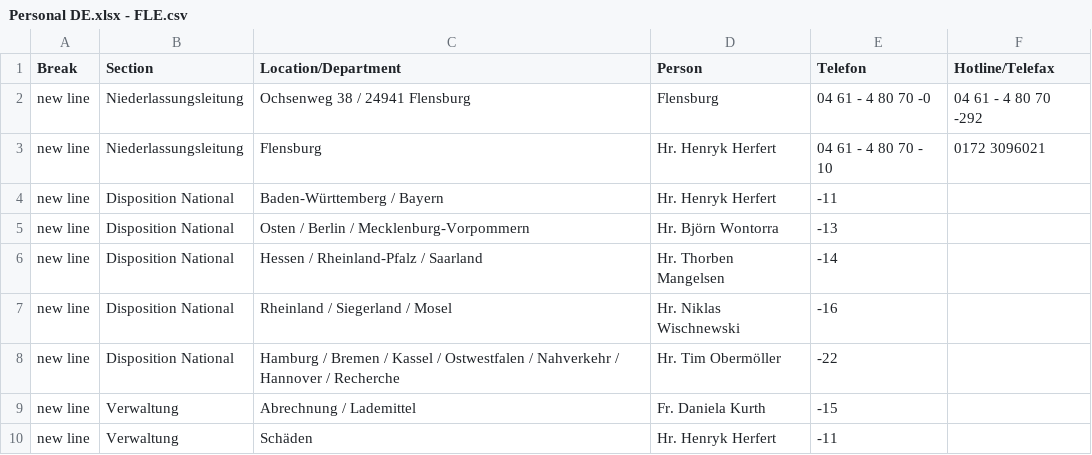
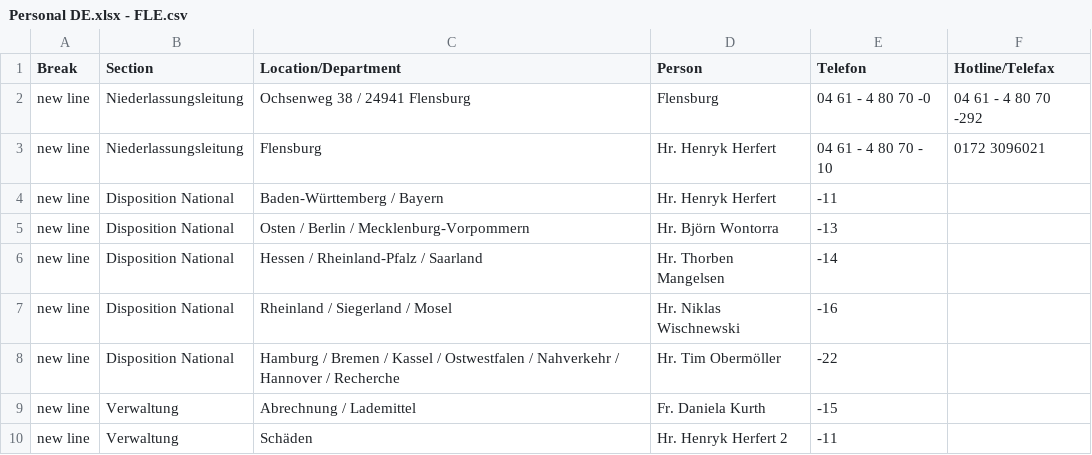
Before and after one commit to NeufraIT/neufra.eu, a CSV file: assets/files/locations/Personal DE.xlsx - FLE.csv, drawn as a sheet.

Commit message:
Auto-generated commit [ci skip]

```diff
--- a/assets/files/locations/Personal DE.xlsx - FLE.csv
+++ b/assets/files/locations/Personal DE.xlsx - FLE.csv
@@ -9,2 +9,2 @@ new line,Disposition National,Hamburg / Bremen / Kassel / Ostwestfalen / Nahverk
 new line,Verwaltung,Abrechnung / Lademittel ,Fr. Daniela Kurth,-15,
-new line,Verwaltung,Schäden ,Hr. Henryk Herfert ,-11,
+new line,Verwaltung,Schäden ,Hr. Henryk Herfert 2 ,-11,
```
